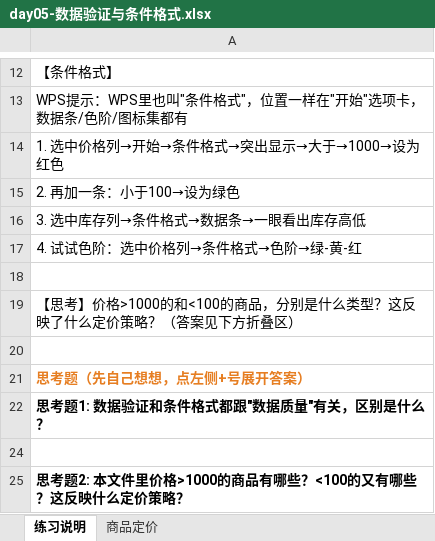
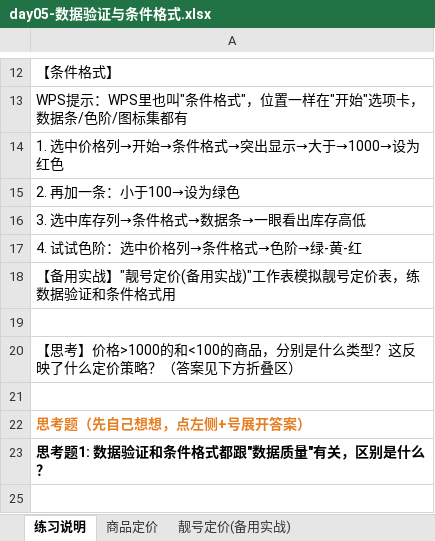
Before and after one commit to alleyletter/data-learning-tracker, an Excel workbook: practice-files/day05-数据验证与条件格式.xlsx, sheet 练习说明, drawn as a sheet; only a part is shown, gaps mark what is left out; the shorter side is filled out with more unchanged rows; values as stored, in another font and other column widths than the file's, no borders; the diff names each change by its address in the sheet, - before the commit and + after, or states it on an @@ line.

```diff
--- a/practice-files/day05-数据验证与条件格式.xlsx (sheet 练习说明)
+++ b/practice-files/day05-数据验证与条件格式.xlsx (sheet 练习说明)
+sheet tab: 靓号定价(备用实战)
+row 18: 【备用实战】"靓号定价(备用实战)"工作表模拟靓号定价表，练数据验证和条件格式用
```
Also changed, not shown: practice-files/day03-筛选与排序.xlsx, practice-files/day04-数据清洗.xlsx, 13 other files.
